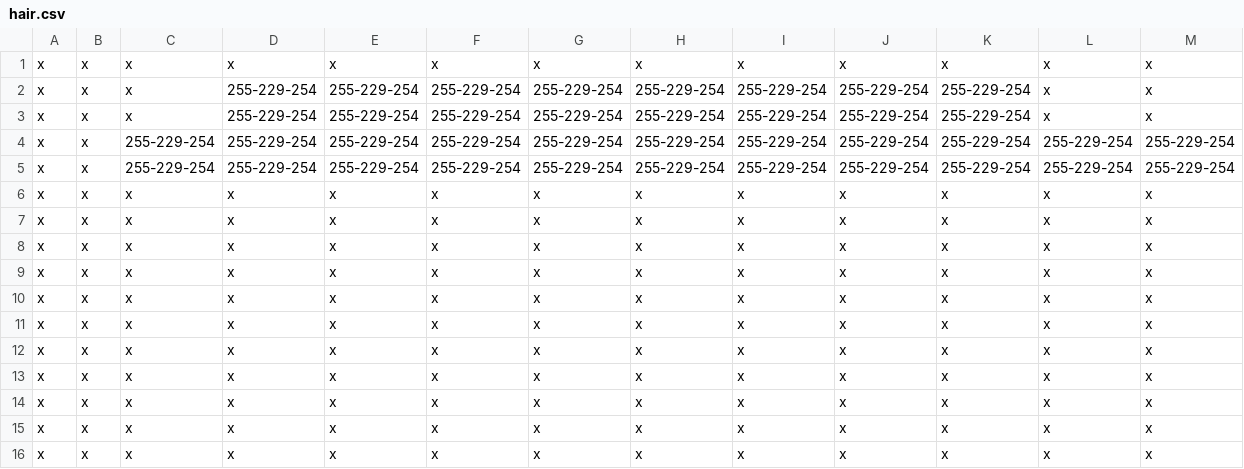
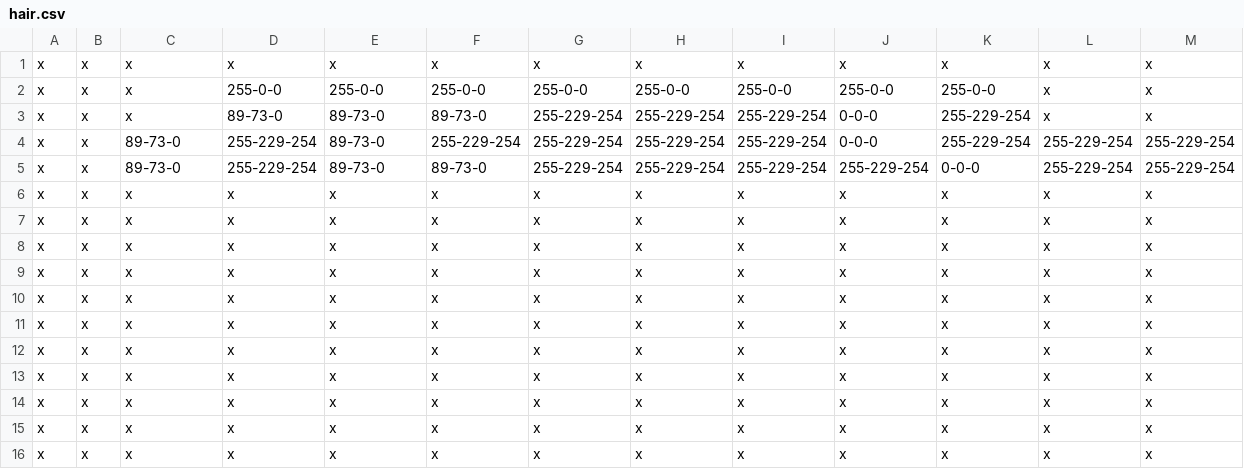
Before and after one commit to LuisRivera96/Proyecto1_EDD_USAC, a CSV file: Mario/hair.csv, drawn as a sheet; only a part is shown; the diff names each change by its address in the sheet, - before the commit and + after, or states it on an @@ line.

```diff
--- a/Mario/hair.csv
+++ b/Mario/hair.csv
-D2: 255-229-254
+D2: 255-0-0
-E2: 255-229-254
+E2: 255-0-0
-F2: 255-229-254
+F2: 255-0-0
-G2: 255-229-254
+G2: 255-0-0
-H2: 255-229-254
+H2: 255-0-0
-I2: 255-229-254
+I2: 255-0-0
-J2: 255-229-254
+J2: 255-0-0
-K2: 255-229-254
+K2: 255-0-0
-D3: 255-229-254
+D3: 89-73-0
-E3:E5: 255-229-254
+E3:E5: 89-73-0
-F3: 255-229-254
+F3: 89-73-0
-J3:J4: 255-229-254
+J3:J4: 0-0-0
-C4:C5: 255-229-254
+C4:C5: 89-73-0
-F5: 255-229-254
+F5: 89-73-0
-K5: 255-229-254
+K5: 0-0-0
```
Also changed, not shown: Mario/body.csv, Mario/shirt.csv, 16 other files.
